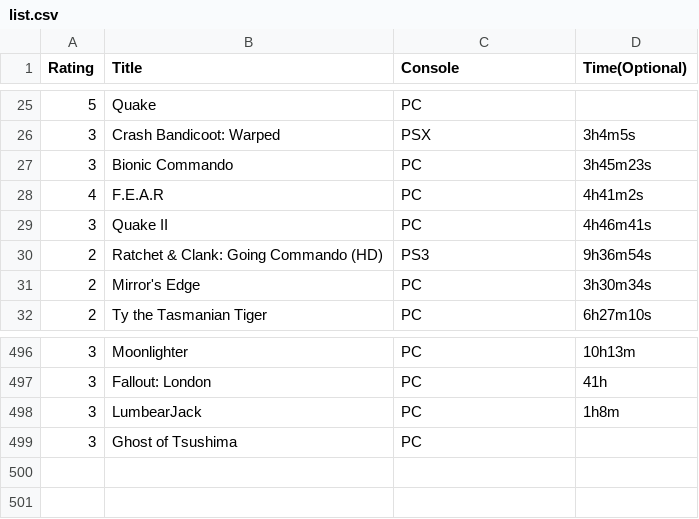
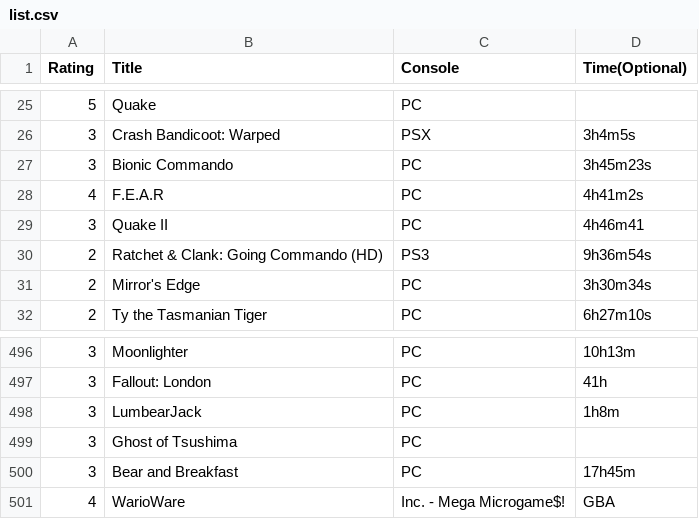
Before and after one commit to tobiasmelbo/om_meg, a CSV file: list.csv, drawn as a sheet; only a part is shown, gaps mark what is left out.

Commit message:
Add files via upload

```diff
--- a/list.csv
+++ b/list.csv
@@ -28,3 +28,3 @@ Rating,Title,Console,Time(Optional)
 4,F.E.A.R,PC,4h41m2s
-3,Quake II,PC,4h46m41s
+3,Quake II,PC,4h46m41
 2,Ratchet & Clank: Going Commando (HD),PS3,9h36m54s
@@ -499 +499,3 @@ Rating,Title,Console,Time(Optional)
 3,Ghost of Tsushima,PC,
+3,Bear and Breakfast,PC,17h45m
+4,WarioWare, Inc. - Mega Microgame$!,GBA,
```
